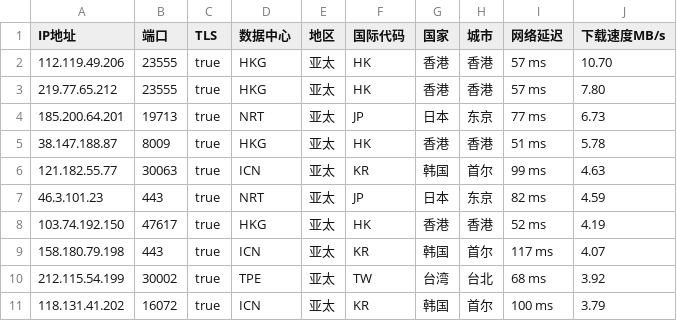
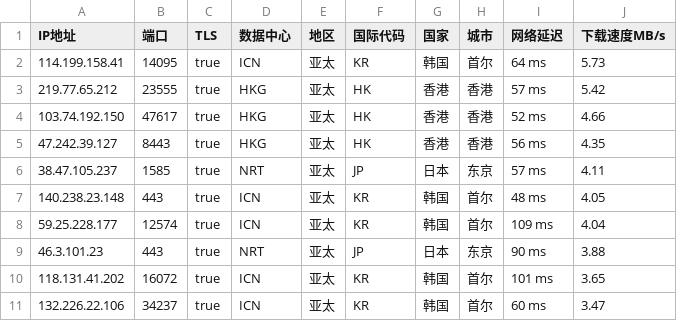
Before and after one commit to CEG1225/peng, a CSV file: peng.csv, drawn as a sheet.

Commit message:
PENG

```diff
--- a/peng.csv
+++ b/peng.csv
@@ -1,11 +1,11 @@
 IP地址,端口,TLS,数据中心,地区,国际代码,国家,城市,网络延迟,下载速度MB/s
-112.119.49.206,23555,true,HKG,亚太,HK,香港,香港,57 ms,10.70
-219.77.65.212,23555,true,HKG,亚太,HK,香港,香港,57 ms,7.80
-185.200.64.201,19713,true,NRT,亚太,JP,日本,东京,77 ms,6.73
-38.147.188.87,8009,true,HKG,亚太,HK,香港,香港,51 ms,5.78
-121.182.55.77,30063,true,ICN,亚太,KR,韩国,首尔,99 ms,4.63
-46.3.101.23,443,true,NRT,亚太,JP,日本,东京,82 ms,4.59
-103.74.192.150,47617,true,HKG,亚太,HK,香港,香港,52 ms,4.19
-158.180.79.198,443,true,ICN,亚太,KR,韩国,首尔,117 ms,4.07
-212.115.54.199,30002,true,TPE,亚太,TW,台湾,台北,68 ms,3.92
-118.131.41.202,16072,true,ICN,亚太,KR,韩国,首尔,100 ms,3.79
+114.199.158.41,14095,true,ICN,亚太,KR,韩国,首尔,64 ms,5.73
+219.77.65.212,23555,true,HKG,亚太,HK,香港,香港,57 ms,5.42
+103.74.192.150,47617,true,HKG,亚太,HK,香港,香港,52 ms,4.66
+47.242.39.127,8443,true,HKG,亚太,HK,香港,香港,56 ms,4.35
+38.47.105.237,1585,true,NRT,亚太,JP,日本,东京,57 ms,4.11
+140.238.23.148,443,true,ICN,亚太,KR,韩国,首尔,48 ms,4.05
+59.25.228.177,12574,true,ICN,亚太,KR,韩国,首尔,109 ms,4.04
+46.3.101.23,443,true,NRT,亚太,JP,日本,东京,90 ms,3.88
+118.131.41.202,16072,true,ICN,亚太,KR,韩国,首尔,101 ms,3.65
+132.226.22.106,34237,true,ICN,亚太,KR,韩国,首尔,60 ms,3.47
```
Also changed, not shown: 2 other files.
